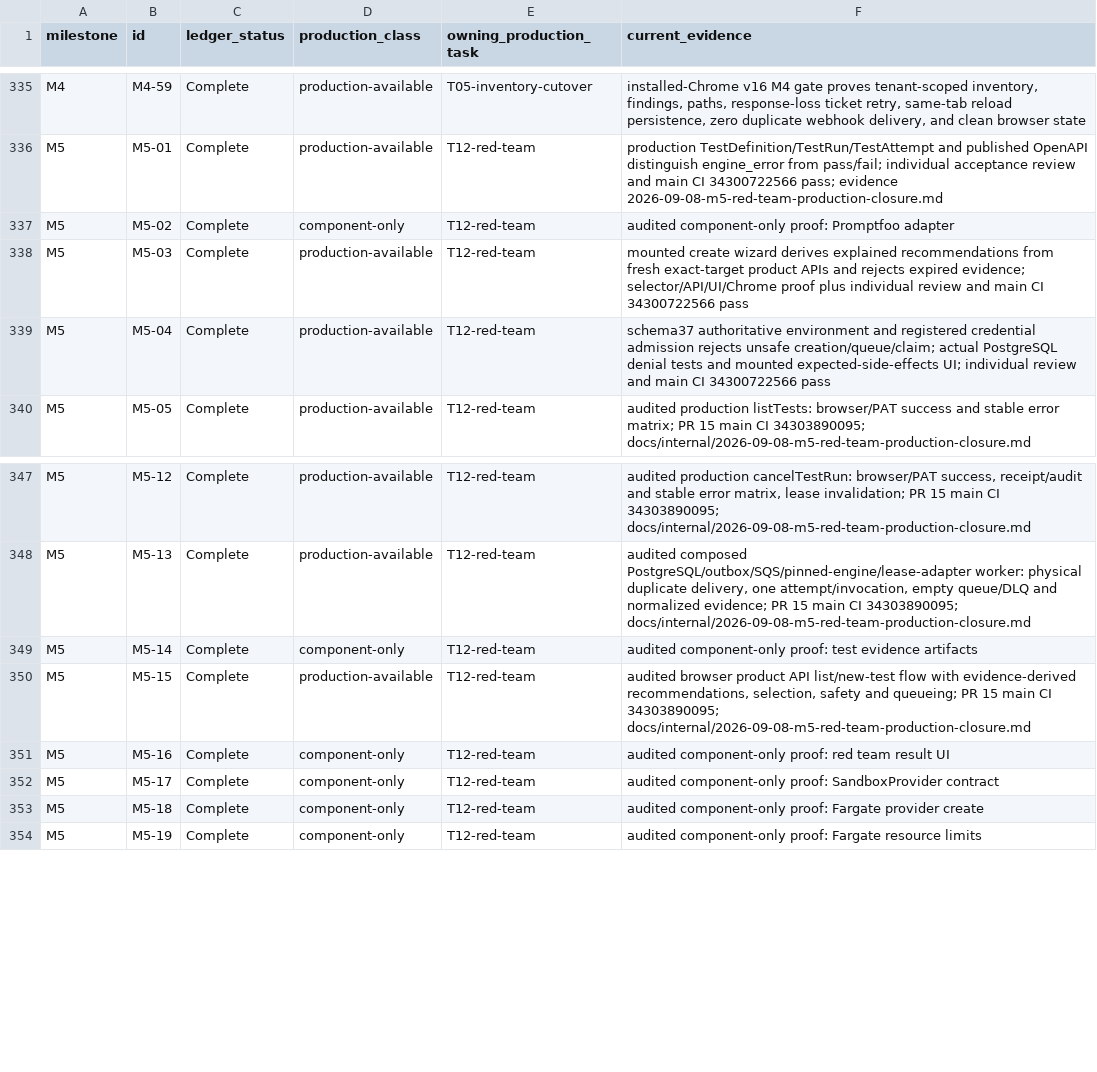
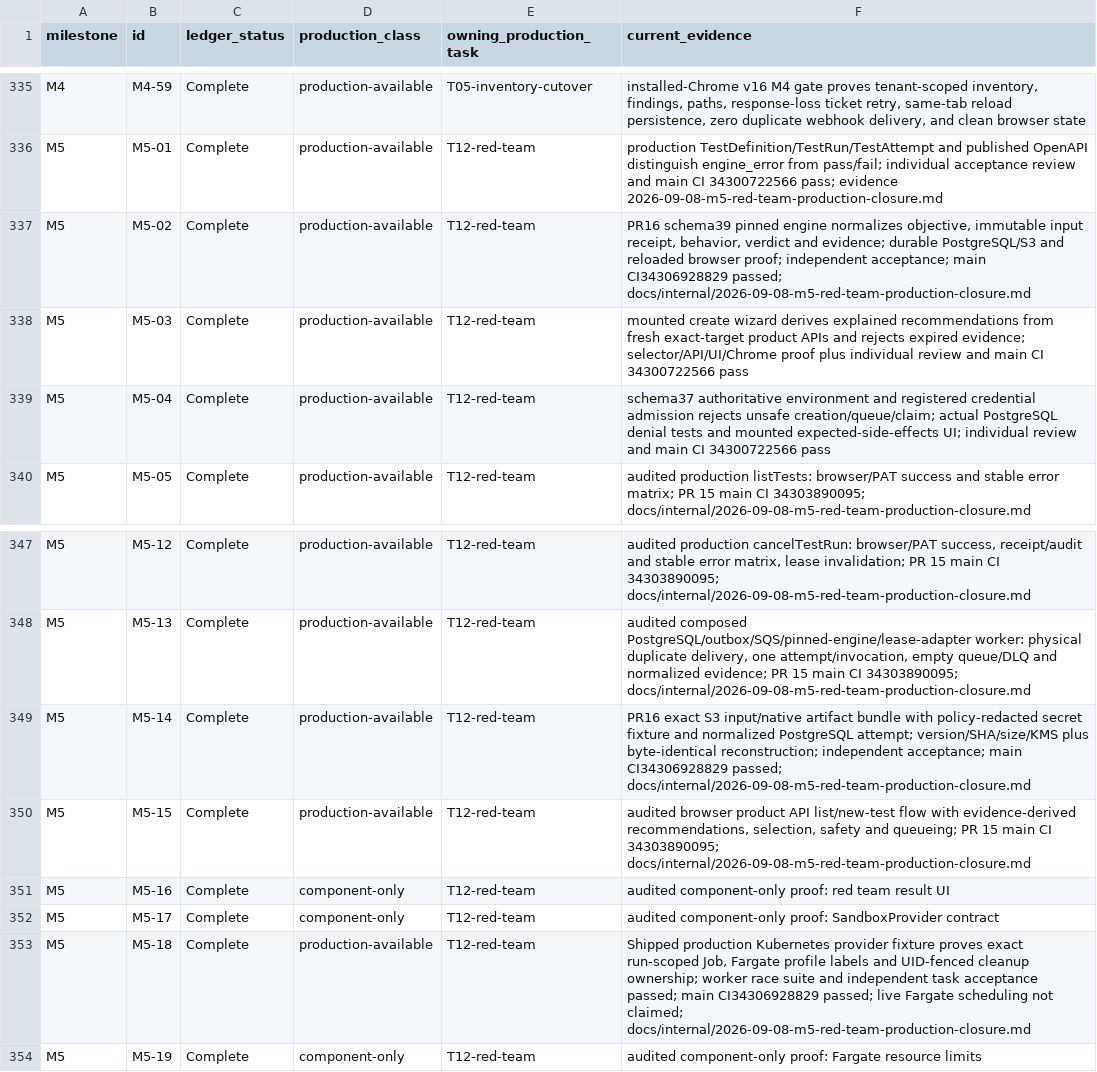
Before and after one commit to crossbizz/zasp-sec, a TSV file: docs/internal/implementation_production_availability_v1.5.tsv, drawn as a sheet; only a part is shown, gaps mark what is left out.

```diff
--- a/docs/internal/implementation_production_availability_v1.5.tsv
+++ b/docs/internal/implementation_production_availability_v1.5.tsv
@@ -336,3 +336,3 @@ M4	M4-59	Complete	production-available	T05-inventory-cutover	installed-Chrome v1
 M5	M5-01	Complete	production-available	T12-red-team	production TestDefinition/TestRun/TestAttempt and published OpenAPI distinguish engine_error from pass/fail; individual acceptance review and main CI 34300722566 pass; evidence 2026-09-08-m5-red-team-production-closure.md
-M5	M5-02	Complete	component-only	T12-red-team	audited component-only proof: Promptfoo adapter
+M5	M5-02	Complete	production-available	T12-red-team	PR16 schema39 pinned engine normalizes objective, immutable input receipt, behavior, verdict and evidence; durable PostgreSQL/S3 and reloaded browser proof; independent acceptance; main CI34306928829 passed; docs/internal/2026-09-08-m5-red-team-production-closure.md
 M5	M5-03	Complete	production-available	T12-red-team	mounted create wizard derives explained recommendations from fresh exact-target product APIs and rejects expired evidence; selector/API/UI/Chrome proof plus individual review and main CI 34300722566 pass
@@ -348,3 +348,3 @@ M5	M5-12	Complete	production-available	T12-red-team	audited production cancelTes
 M5	M5-13	Complete	production-available	T12-red-team	audited composed PostgreSQL/outbox/SQS/pinned-engine/lease-adapter worker: physical duplicate delivery, one attempt/invocation, empty queue/DLQ and normalized evidence; PR 15 main CI 34303890095; docs/internal/2026-09-08-m5-red-team-production-closure.md
-M5	M5-14	Complete	component-only	T12-red-team	audited component-only proof: test evidence artifacts
+M5	M5-14	Complete	production-available	T12-red-team	PR16 exact S3 input/native artifact bundle with policy-redacted secret fixture and normalized PostgreSQL attempt; version/SHA/size/KMS plus byte-identical reconstruction; independent acceptance; main CI34306928829 passed; docs/internal/2026-09-08-m5-red-team-production-closure.md
 M5	M5-15	Complete	production-available	T12-red-team	audited browser product API list/new-test flow with evidence-derived recommendations, selection, safety and queueing; PR 15 main CI 34303890095; docs/internal/2026-09-08-m5-red-team-production-closure.md
@@ -352,3 +352,3 @@ M5	M5-16	Complete	component-only	T12-red-team	audited component-only proof: red
 M5	M5-17	Complete	component-only	T12-red-team	audited component-only proof: SandboxProvider contract
-M5	M5-18	Complete	component-only	T12-red-team	audited component-only proof: Fargate provider create
+M5	M5-18	Complete	production-available	T12-red-team	Shipped production Kubernetes provider fixture proves exact run-scoped Job, Fargate profile labels and UID-fenced cleanup ownership; worker race suite and independent task acceptance passed; main CI34306928829 passed; live Fargate scheduling not claimed; docs/internal/2026-09-08-m5-red-team-production-closure.md
 M5	M5-19	Complete	component-only	T12-red-team	audited component-only proof: Fargate resource limits
```
Also changed, not shown: 12 other files.
